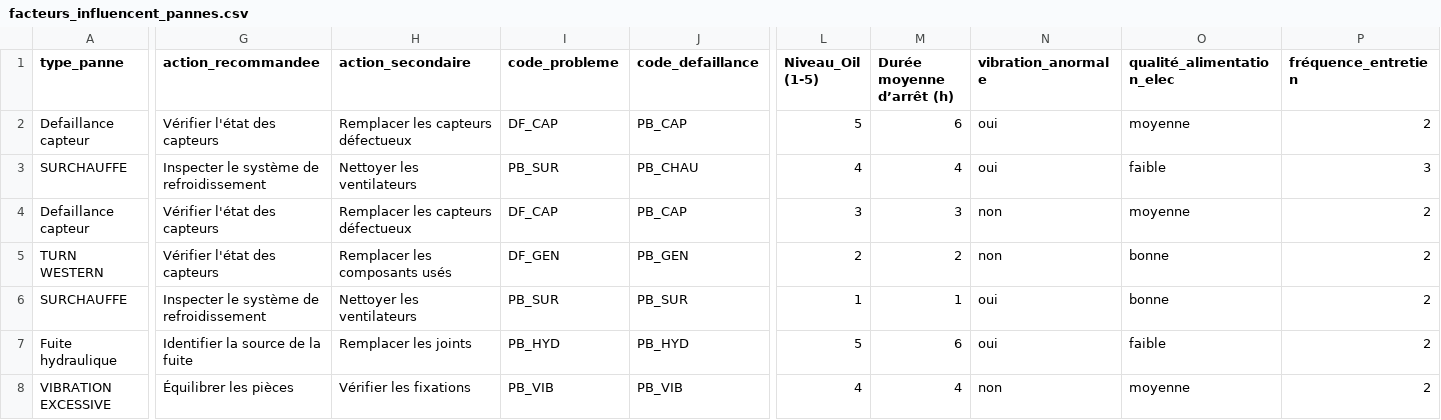
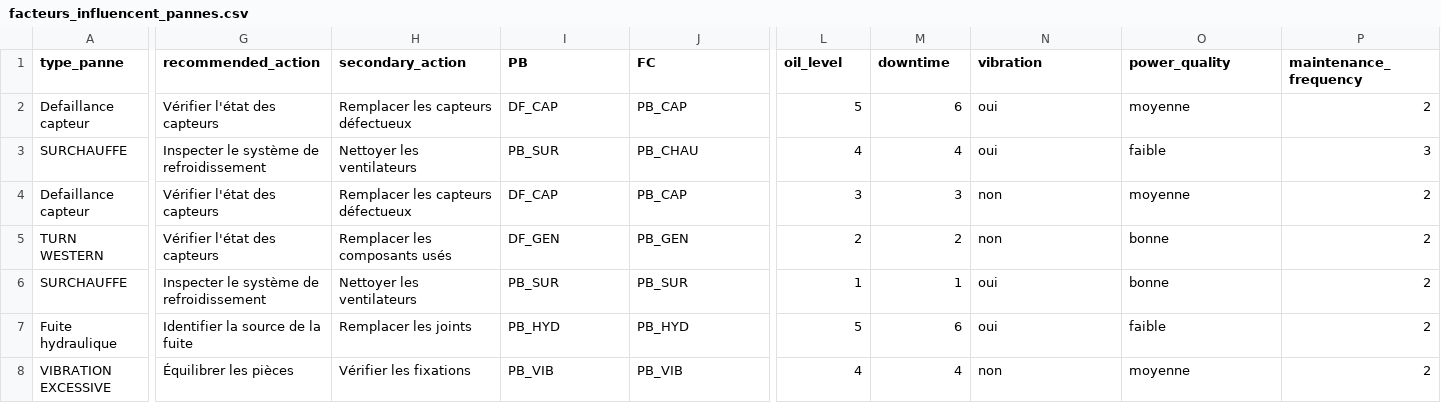
Before and after one commit to OumaimaNajar/PFE_Backend, a CSV file: data/facteurs_influencent_pannes.csv, drawn as a sheet; only a part is shown, gaps mark what is left out; the diff covers the shown part only; the diff names each change by its address in the sheet, - before the commit and + after, or states it on an @@ line.

```diff
--- a/data/facteurs_influencent_pannes.csv
+++ b/data/facteurs_influencent_pannes.csv
-G1: action_recommandee
+G1: recommended_action
-H1: action_secondaire
+H1: secondary_action
-I1: code_probleme
+I1: PB
-J1: code_defaillance
+J1: FC
-L1: Niveau_Oil (1-5)
+L1: oil_level
-M1: Durée moyenne d’arrêt (h)
+M1: downtime
-N1: vibration_anormale
+N1: vibration
-O1: qualité_alimentation_elec
+O1: power_quality
-P1: fréquence_entretien
+P1: maintenance_frequency
```
Also changed, not shown: 1 edited cell elsewhere in this file, 4 other files.
